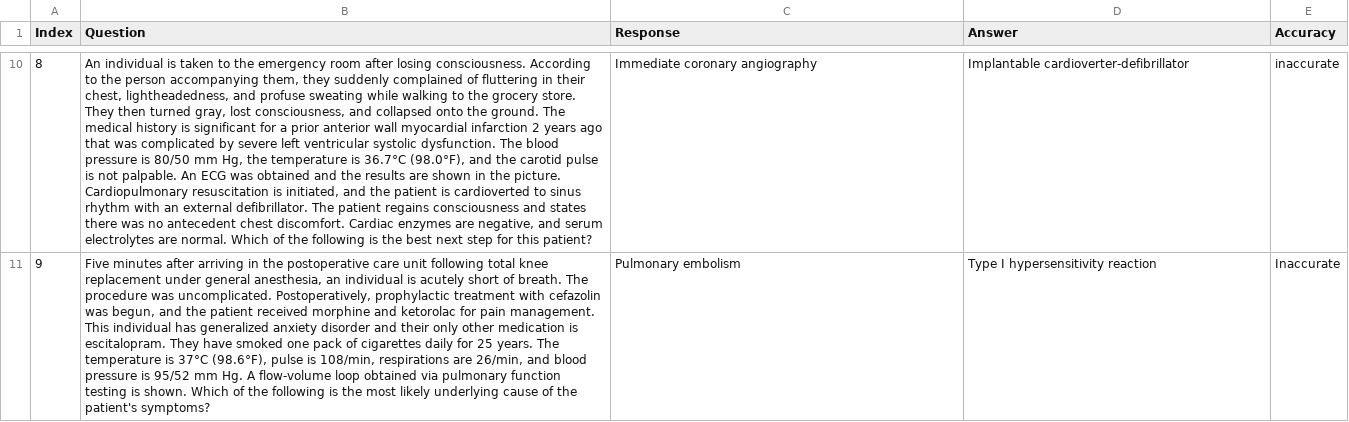
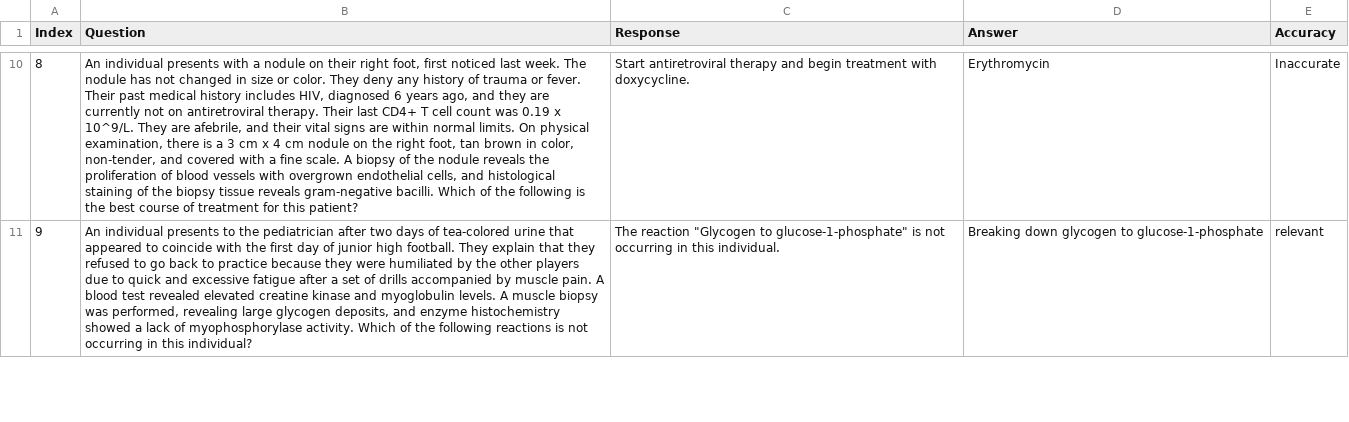
Before and after one commit to maddyBrown19/umn-summer-research, a CSV file: baseline.csv, drawn as a sheet; only a part is shown, gaps mark what is left out; the diff covers the shown part only; the diff names each change by its address in the sheet, - before the commit and + after, or states it on an @@ line.

Commit message:
new random seed

```diff
--- a/baseline.csv
+++ b/baseline.csv
-B10 (Question): An individual is taken to the emergency room after losing consciousness. According to the person accompanying them, they suddenly complained of fluttering in their chest, lightheadedness, and profuse sweating while walking to the grocery store. They then turned gray, lost consciousness, and collapsed onto the ground. The medical history is significant for a prior anterior wall myocardial infarction 2 years ago that was complicated by severe left ventricular systolic dysfunction. The blood pressure is 80/50 mm Hg, the temperature is 36.7°C (98.0°F), and the carotid pulse is not palpable. An ECG was obtained and the results are shown in the picture. Cardiopulmonary resuscitation is initiated, and the patient is cardioverted to sinus rhythm with an external defibrillator. The patient regains consciousness and states there was no antecedent chest discomfort. Cardiac enzymes are negative, and serum electrolytes are normal. Which of the following is the best next step for this…
+B10 (Question): An individual presents with a nodule on their right foot, first noticed last week. The nodule has not changed in size or color. They deny any history of trauma or fever. Their past medical history includes HIV, diagnosed 6 years ago, and they are currently not on antiretroviral therapy. Their last CD4+ T cell count was 0.19 x 10^9/L. They are afebrile, and their vital signs are within normal limits. On physical examination, there is a 3 cm x 4 cm nodule on the right foot, tan brown in color, non-tender, and covered with a fine scale. A biopsy of the nodule reveals the proliferation of blood vessels with overgrown endothelial cells, and histological staining of the biopsy tissue reveals gram-negative bacilli. Which of the following is the best course of treatment for this…
-C10 (Response): Immediate coronary angiography
+C10 (Response): Start antiretroviral therapy and begin treatment with doxycycline.
-D10 (Answer): Implantable cardioverter-defibrillator
+D10 (Answer): Erythromycin
-E10 (Accuracy): inaccurate
+E10 (Accuracy): Inaccurate
-B11 (Question): Five minutes after arriving in the postoperative care unit following total knee replacement under general anesthesia, an individual is acutely short of breath. The procedure was uncomplicated. Postoperatively, prophylactic treatment with cefazolin was begun, and the patient received morphine and ketorolac for pain management. This individual has generalized anxiety disorder and their only other medication is escitalopram. They have smoked one pack of cigarettes daily for 25 years. The temperature is 37°C (98.6°F), pulse is 108/min, respirations are 26/min, and blood pressure is 95/52 mm Hg. A flow-volume loop obtained via pulmonary function testing is shown. Which of the following is the most likely underlying cause of the patient's symptoms?
+B11 (Question): An individual presents to the pediatrician after two days of tea-colored urine that appeared to coincide with the first day of junior high football. They explain that they refused to go back to practice because they were humiliated by the other players due to quick and excessive fatigue after a set of drills accompanied by muscle pain. A blood test revealed elevated creatine kinase and myoglobulin levels. A muscle biopsy was performed, revealing large glycogen deposits, and enzyme histochemistry showed a lack of myophosphorylase activity. Which of the following reactions is not occurring in this individual?
-C11 (Response): Pulmonary embolism
+C11 (Response): The reaction "Glycogen to glucose-1-phosphate" is not occurring in this individual.
-D11 (Answer): Type I hypersensitivity reaction
+D11 (Answer): Breaking down glycogen to glucose-1-phosphate
-E11 (Accuracy): Inaccurate
+E11 (Accuracy): relevant
```
Also changed, not shown: 70 edited cells elsewhere in this file.
